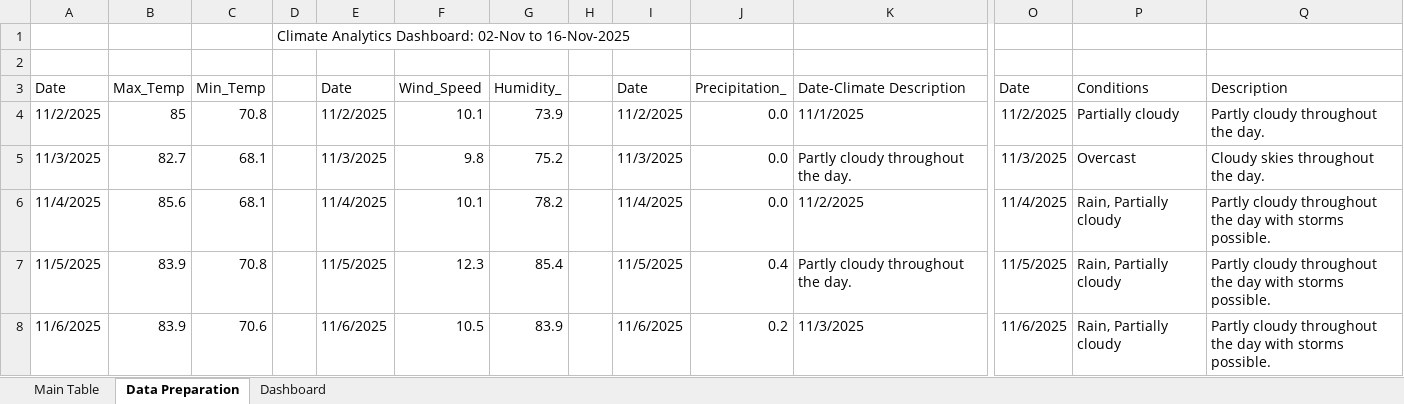
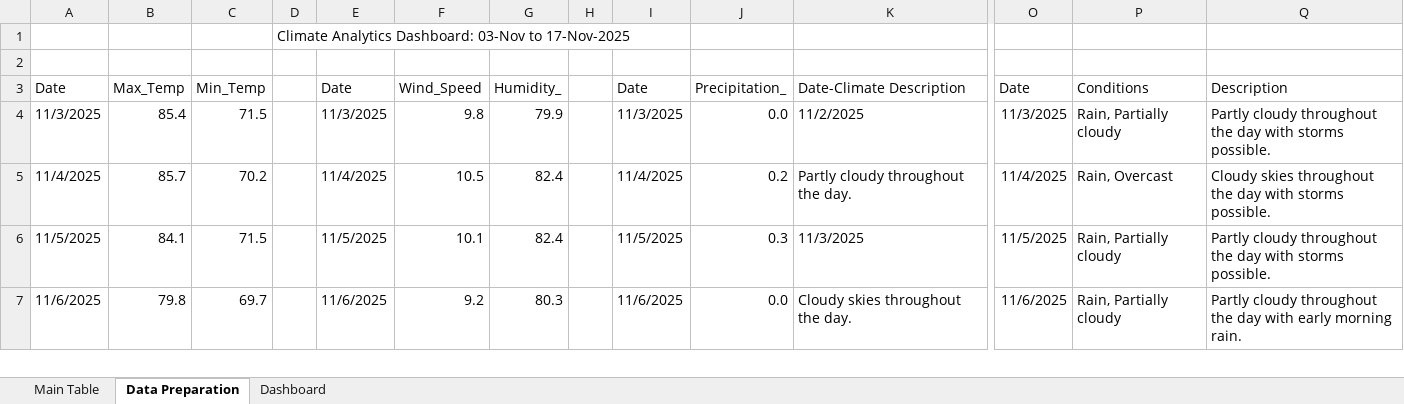
Before and after one commit to PethalT/Weather-Dashboard-Using-Excel, an Excel workbook: Weather Data(1).xlsm, sheet Data Preparation, drawn as a sheet; only a part is shown, gaps mark what is left out; values as stored, in another font and other column widths than the file's, no borders; table styles not drawn; removed rows and columns are numbered as before the commit, all else as after; rows hold the shown columns only; the diff covers the shown part only; the diff names each change by its address in the sheet, - before the commit and + after, or states it on an @@ line.

Commit message:
Add files via upload

```diff
--- a/Weather Data(1).xlsm (sheet Data Preparation)
+++ b/Weather Data(1).xlsm (sheet Data Preparation)
-D1: …Analytics Dashboard: 02-Nov to 16-Nov-2025
+D1: …Analytics Dashboard: 03-Nov to 17-Nov-2025
-row 4: 11/2/2025 | 85 | 70.8 |  | 11/2/2025 | 10.1 | 73.9 |  | 11/2/2025 | 0.0 | 11/1/2025 | 11/2/2025 | Partially cloudy | Partly cloudy throughout the day.
-B4: 82.7
+B4: 85.4
-C4: 68.1
+C4: 71.5
-G4: 75.2
+G4: 79.9
-K4: Partly cloudy throughout the day.
+K4: 11/2/2025
-P4: Overcast
+P4: Rain, Partially cloudy
-Q4: Cloudy skies throughout the day.
+Q4: Partly cloudy throughout the day with storms possible.
-B5: 85.6
+B5: 85.7
-C5: 68.1
+C5: 70.2
-F5: 10.1
+F5: 10.5
-G5: 78.2
+G5: 82.4
-J5: 0.0
+J5: 0.2
-K5: 11/2/2025
+K5: Partly cloudy throughout the day.
-P5: Rain, Partially cloudy
+P5: Rain, Overcast
-Q5: Partly cloudy throughout the…
+Q5: Cloudy skies throughout the…
-B6: 83.9
+B6: 84.1
-C6: 70.8
+C6: 71.5
-F6: 12.3
+F6: 10.1
-G6: 85.4
+G6: 82.4
-J6: 0.4
+J6: 0.3
-K6: Partly cloudy throughout the day.
+K6: 11/3/2025
-B7: 83.9
+B7: 79.8
-C7: 70.6
+C7: 69.7
-F7: 10.5
+F7: 9.2
-G7: 83.9
+G7: 80.3
-J7: 0.2
+J7: 0.0
-K7: 11/3/2025
+K7: Cloudy skies throughout the day.
-Q7: …day with storms possible.
+Q7: …day with early morning rain.
```
Also changed, not shown: 3 added rows, 2 removed rows and 100 edited cells elsewhere in this sheet, sheet Main Table, charts or pictures.
